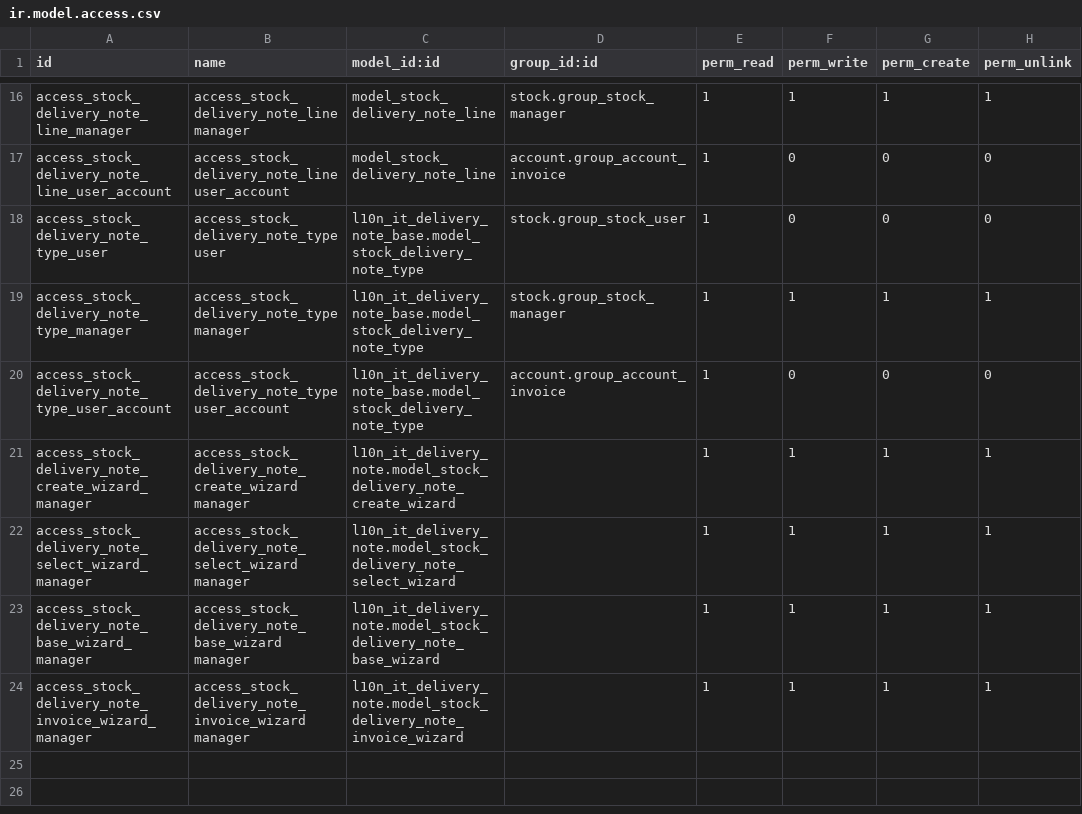
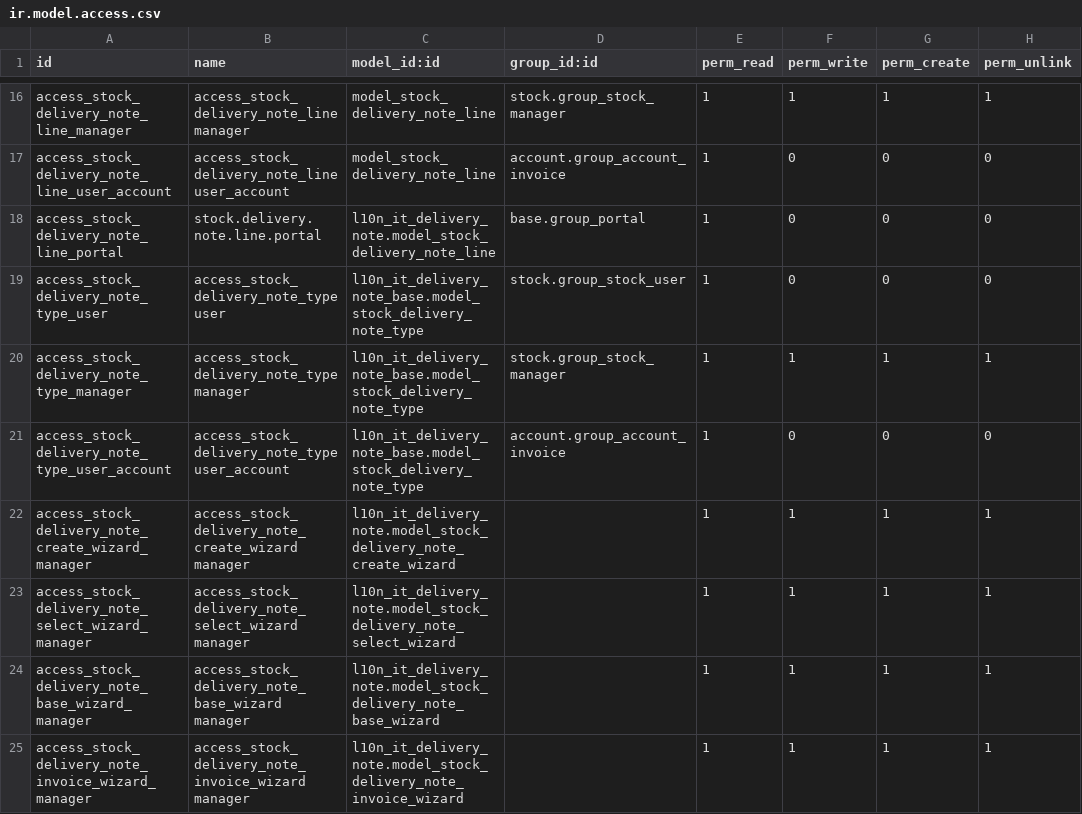
Before and after one commit to OCA/l10n-italy, a CSV file: l10n_it_delivery_note/security/ir.model.access.csv, drawn as a sheet; only a part is shown, gaps mark what is left out.

```diff
--- a/l10n_it_delivery_note/security/ir.model.access.csv
+++ b/l10n_it_delivery_note/security/ir.model.access.csv
@@ -17,2 +17,3 @@ access_stock_delivery_note_line_manager,access_stock_delivery_note_line manager,
 access_stock_delivery_note_line_user_account,access_stock_delivery_note_line user_account,model_stock_delivery_note_line,account.group_account_invoice,1,0,0,0
+access_stock_delivery_note_line_portal,stock.delivery.note.line.portal,l10n_it_delivery_note.model_stock_delivery_note_line,base.group_portal,1,0,0,0
 access_stock_delivery_note_type_user,access_stock_delivery_note_type user,l10n_it_delivery_note_base.model_stock_delivery_note_type,stock.group_stock_user,1,0,0,0
```
Also changed, not shown: 12 other files.
